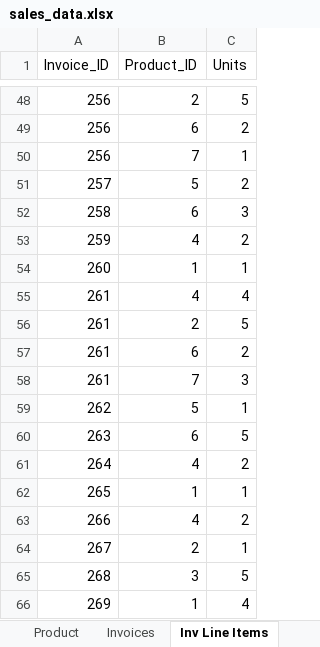
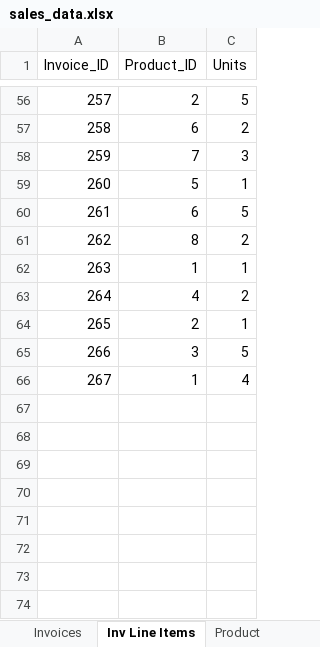
Before and after one commit to OmarHussainX/evolveu-python, an Excel workbook: Comp230/sales_data.xlsx, sheet Inv Line Items, drawn as a sheet; only a part is shown, gaps mark what is left out; values as stored, in another font and other column widths than the file's, no cell formats; removed rows and columns are numbered as before the commit, all else as after; the diff covers the shown part only; the diff names each change by its address in the sheet, - before the commit and + after, or states it on an @@ line.

```diff
--- a/Comp230/sales_data.xlsx (sheet Inv Line Items)
+++ b/Comp230/sales_data.xlsx (sheet Inv Line Items)
@@ sheet tab order changed: Invoices | Inv Line Items | Product @@
-A56 (Invoice_ID): 256
+A56 (Invoice_ID): 257
-row 49: 256 | 6 | 2
-row 50: 256 | 7 | 1
-row 51: 257 | 5 | 2
-C57 (Units): 3
+C57 (Units): 2
-B58 (Product_ID): 4
+B58 (Product_ID): 7
-C58 (Units): 2
+C58 (Units): 3
-B59 (Product_ID): 1
+B59 (Product_ID): 5
-row 55: 261 | 4 | 4
-B60 (Product_ID): 2
+B60 (Product_ID): 6
-row 57: 261 | 6 | 2
-row 58: 261 | 7 | 3
-B61 (Product_ID): 5
+B61 (Product_ID): 8
-C61 (Units): 1
+C61 (Units): 2
-B62 (Product_ID): 6
+B62 (Product_ID): 1
-C62 (Units): 5
+C62 (Units): 1
-B64 (Product_ID): 1
+B64 (Product_ID): 2
-row 63: 266 | 4 | 2
-row 64: 267 | 2 | 1
-A65 (Invoice_ID): 268
+A65 (Invoice_ID): 266
-A66 (Invoice_ID): 269
+A66 (Invoice_ID): 267
```
Also changed, not shown: 13 added rows, 5 removed rows and 41 edited cells elsewhere in this sheet, sheet Invoices, sheet Product, sheet Customers, cell formats, 2 other files.
